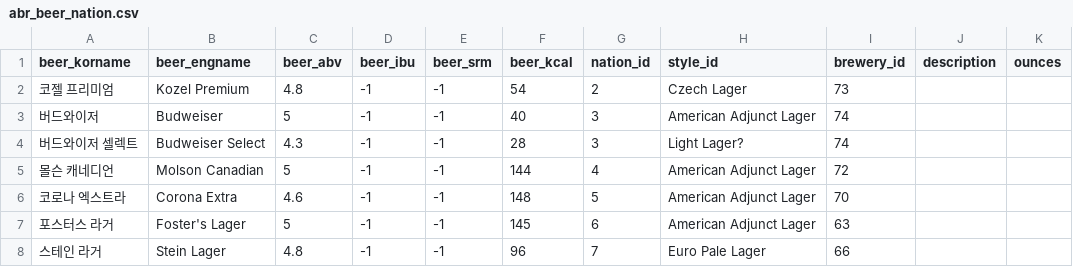
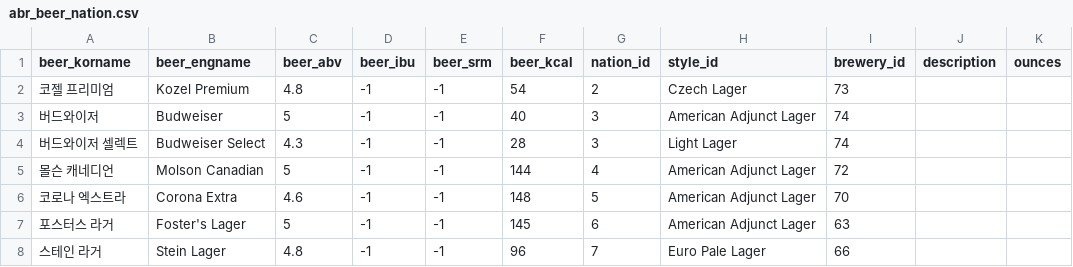
Before and after one commit to Beeering/Beering-Server, a CSV file: resource/db/abr_beer_nation.csv, drawn as a sheet; only a part is shown.

```diff
--- a/resource/db/abr_beer_nation.csv
+++ b/resource/db/abr_beer_nation.csv
@@ -3,3 +3,3 @@ beer_korname,beer_engname,beer_abv,beer_ibu,beer_srm,beer_kcal,nation_id,style_i
 버드와이저,Budweiser,5,-1,-1,40,3,American Adjunct Lager,74,,
-버드와이저 셀렉트,Budweiser Select,4.3,-1,-1,28,3,Light Lager?,74,,
+버드와이저 셀렉트,Budweiser Select,4.3,-1,-1,28,3,Light Lager,74,,
 몰슨 캐네디언,Molson Canadian,5,-1,-1,144,4,American Adjunct Lager,72,,
```
Also changed, not shown: resource/db/mclang_brewery_beer.csv.
